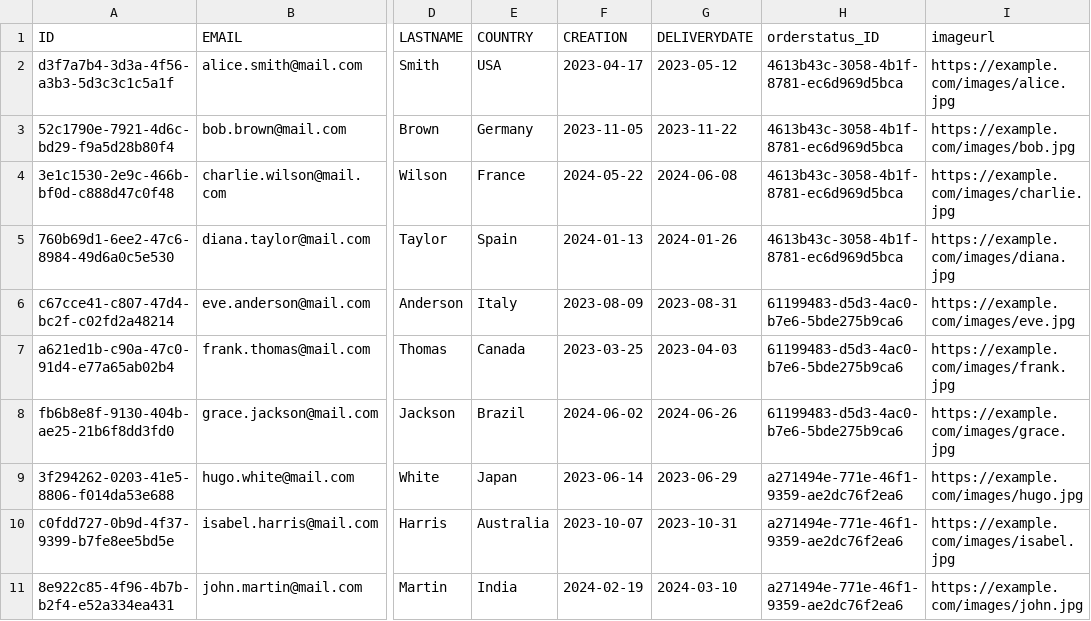
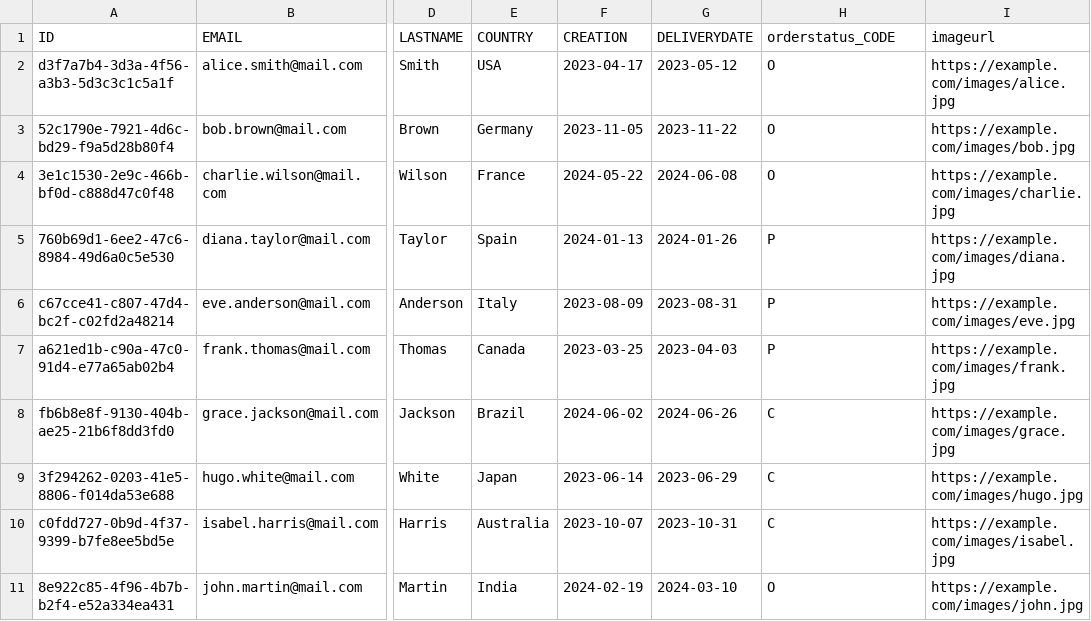
Before and after one commit to Froilogc/CAP-PROYECTO, a CSV file: db/data/com.cap6882-SalesOrderHeader.csv, drawn as a sheet; only a part is shown, gaps mark what is left out; the diff names each change by its address in the sheet, - before the commit and + after, or states it on an @@ line.

```diff
--- a/db/data/com.cap6882-SalesOrderHeader.csv
+++ b/db/data/com.cap6882-SalesOrderHeader.csv
-H1: orderstatus_ID
+H1: orderstatus_CODE
-H2:H4 (orderstatus_CODE): 4613b43c-3058-4b1f-8781-ec6d969d5bca
+H2:H4 (orderstatus_CODE): O
-H5 (orderstatus_CODE): 4613b43c-3058-4b1f-8781-ec6d969d5bca
+H5 (orderstatus_CODE): P
-H6:H7 (orderstatus_CODE): 61199483-d5d3-4ac0-b7e6-5bde275b9ca6
+H6:H7 (orderstatus_CODE): P
-H8 (orderstatus_CODE): 61199483-d5d3-4ac0-b7e6-5bde275b9ca6
+H8 (orderstatus_CODE): C
-H9:H10 (orderstatus_CODE): a271494e-771e-46f1-9359-ae2dc76f2ea6
+H9:H10 (orderstatus_CODE): C
-H11 (orderstatus_CODE): a271494e-771e-46f1-9359-ae2dc76f2ea6
+H11 (orderstatus_CODE): O
```
Also changed, not shown: 8 other files.
